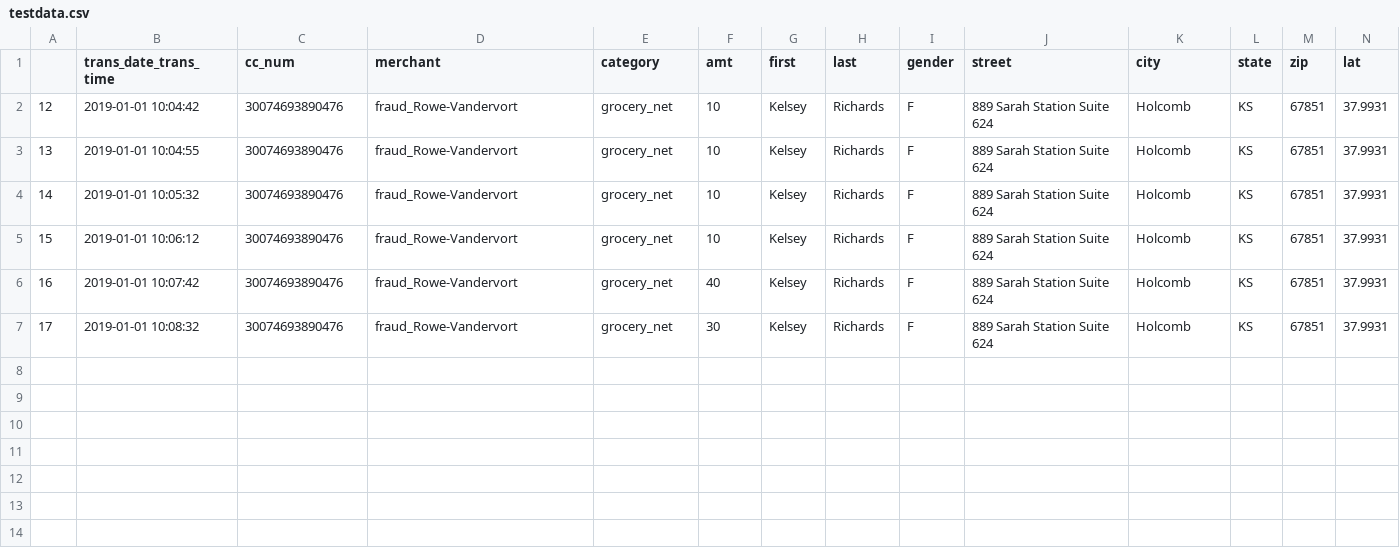
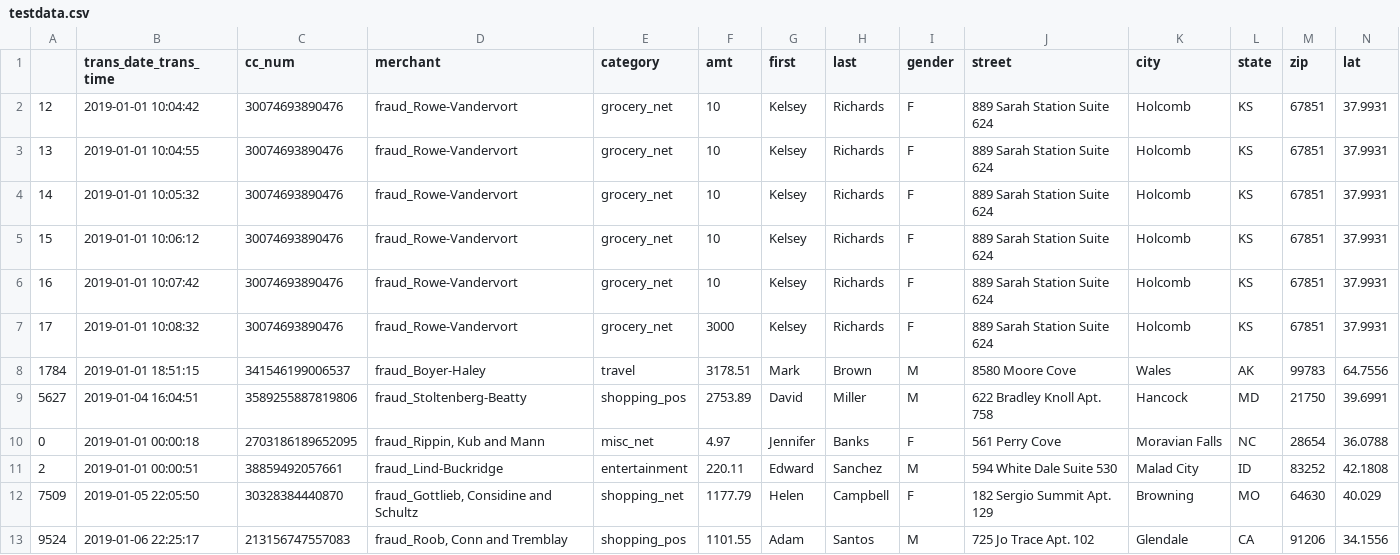
Before and after one commit to Gasethata/fraud_rules_engine_service, a CSV file: transactions_producer/data/testdata.csv, drawn as a sheet; only a part is shown; rows hold the shown columns only; the diff names each change by its address in the sheet, - before the commit and + after, or states it on an @@ line.

```diff
--- a/transactions_producer/data/testdata.csv
+++ b/transactions_producer/data/testdata.csv
-F6 (amt): 40
+F6 (amt): 10
-F7 (amt): 30
+F7 (amt): 3000
+row 8: 1784 | 2019-01-01 18:51:15 | 341546199006537 | fraud_Boyer-Haley | travel | 3178.51 | Mark | Brown | M | 8580 Moore Cove | Wales | AK | 99783 | 64.7556
+row 9: 5627 | 2019-01-04 16:04:51 | 3589255887819806 | fraud_Stoltenberg-Beatty | shopping_pos | 2753.89 | David | Miller | M | 622 Bradley Knoll Apt. 758 | Hancock | MD | 21750 | 39.6991
+row 10: 0 | 2019-01-01 00:00:18 | 2703186189652095 | fraud_Rippin, Kub and Mann | misc_net | 4.97 | Jennifer | Banks | F | 561 Perry Cove | Moravian Falls | NC | 28654 | 36.0788
+row 11: 2 | 2019-01-01 00:00:51 | 38859492057661 | fraud_Lind-Buckridge | entertainment | 220.11 | Edward | Sanchez | M | 594 White Dale Suite 530 | Malad City | ID | 83252 | 42.1808
+row 12: 7509 | 2019-01-05 22:05:50 | 30328384440870 | fraud_Gottlieb, Considine and Schultz | shopping_net | 1177.79 | Helen | Campbell | F | 182 Sergio Summit Apt. 129 | Browning | MO | 64630 | 40.029
+row 13: 9524 | 2019-01-06 22:25:17 | 213156747557083 | fraud_Roob, Conn and Tremblay | shopping_pos | 1101.55 | Adam | Santos | M | 725 Jo Trace Apt. 102 | Glendale | CA | 91206 | 34.1556
```
Also changed, not shown: 3 other files.
